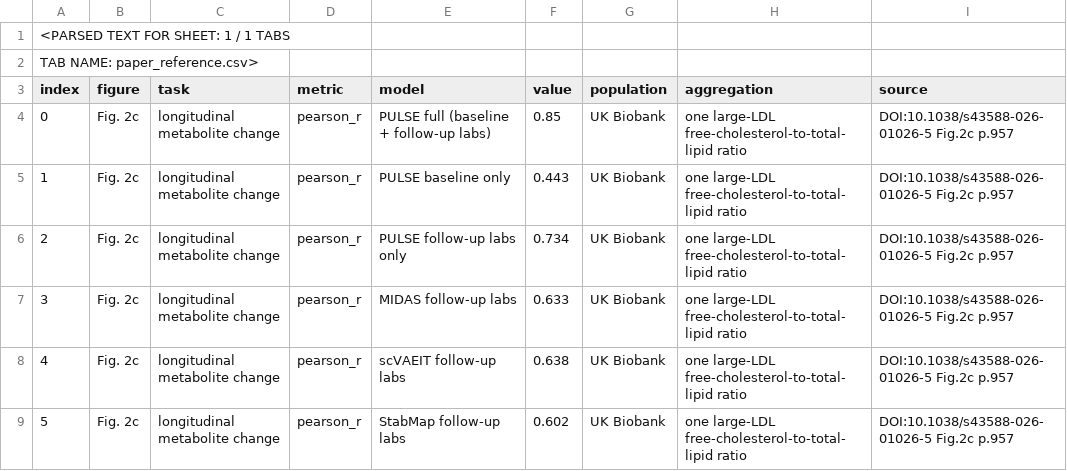
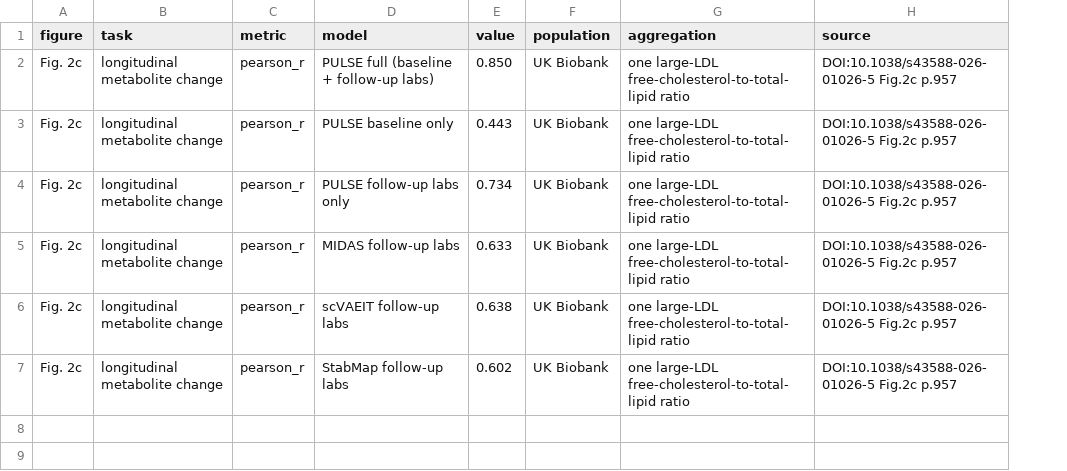
Before and after one commit to AqourSoro/PULSE-Omics, a CSV file: external_validation/paper_reference.csv, drawn as a sheet; removed rows and columns are numbered as before the commit, all else as after; the diff names each change by its address in the sheet, - before the commit and + after, or states it on an @@ line.

Commit message:
Store published Fig. 2c reference as valid raw CSV

```diff
--- a/external_validation/paper_reference.csv
+++ b/external_validation/paper_reference.csv
-column A (index), rows 4-9: 0 | 1 | 2 | 3 | 4 | 5
-row 1: <PARSED TEXT FOR SHEET: 1 / 1 TABS
-row 2: TAB NAME: paper_reference.csv>
-E2 (value): 0.85
+E2 (value): 0.850
```
